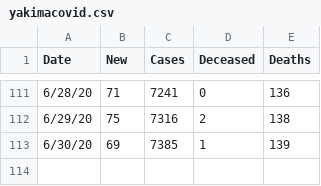
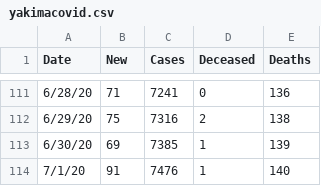
Before and after one commit to aidianholder/yakimacovid, a CSV file: yakimacovid.csv, drawn as a sheet; only a part is shown, gaps mark what is left out.

Commit message:
daily update

```diff
--- a/yakimacovid.csv
+++ b/yakimacovid.csv
@@ -113 +113,2 @@ Date,New,Cases,Deceased,Deaths
 6/30/20,69,7385,1,139
+7/1/20,91,7476,1,140
```
